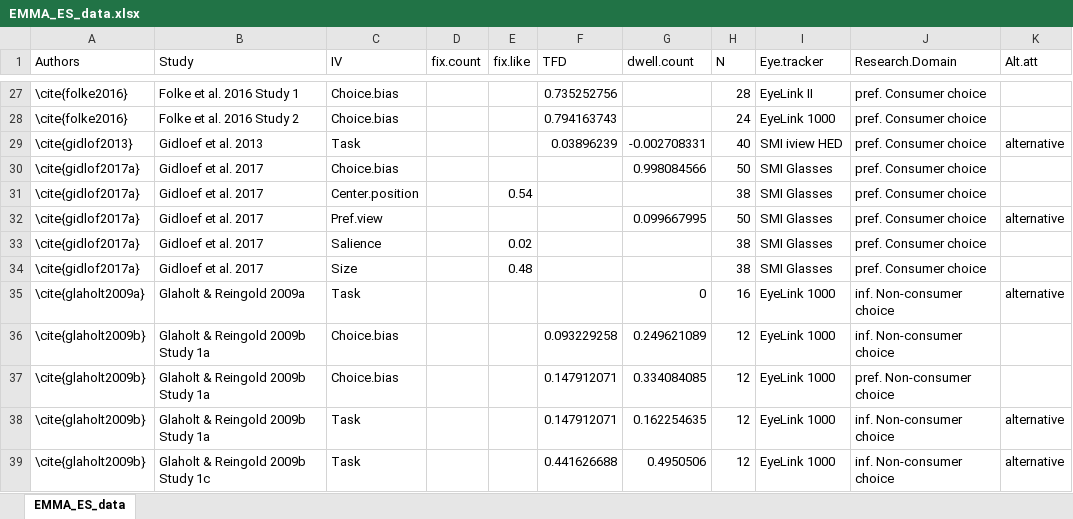
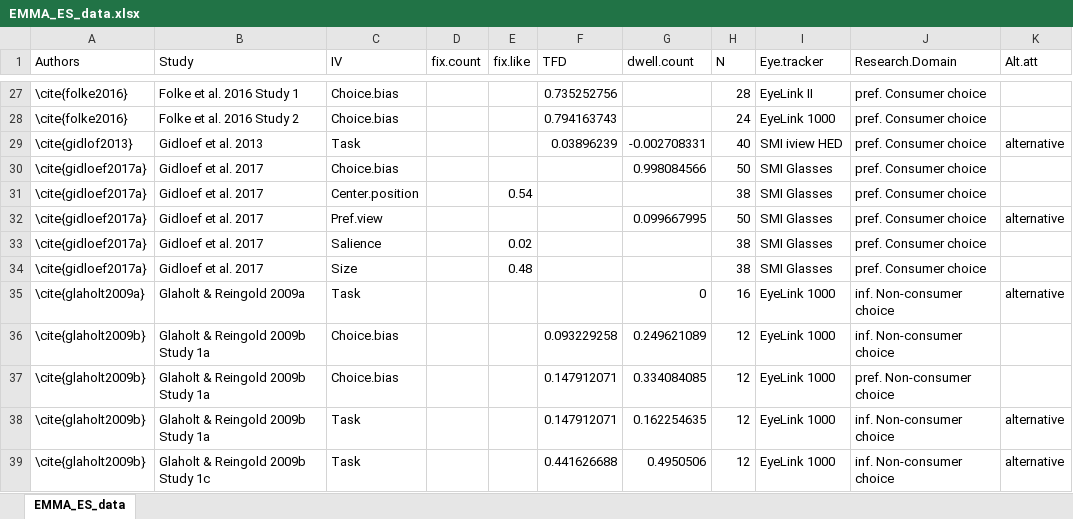
Before and after one commit to jacoborquin/emma, an Excel workbook: data/EMMA_ES_data.xlsx, sheet EMMA_ES_data, drawn as a sheet; only a part is shown, gaps mark what is left out; values as stored, in another font and other column widths than the file's, no borders; the diff names each change by its address in the sheet, - before the commit and + after, or states it on an @@ line.

```diff
--- a/data/EMMA_ES_data.xlsx (sheet EMMA_ES_data)
+++ b/data/EMMA_ES_data.xlsx (sheet EMMA_ES_data)
-A30:A34 (Authors): \cite{gidlof2017a}
+A30:A34 (Authors): \cite{gidloef2017a}
```
Also changed, not shown: 13 other files.
